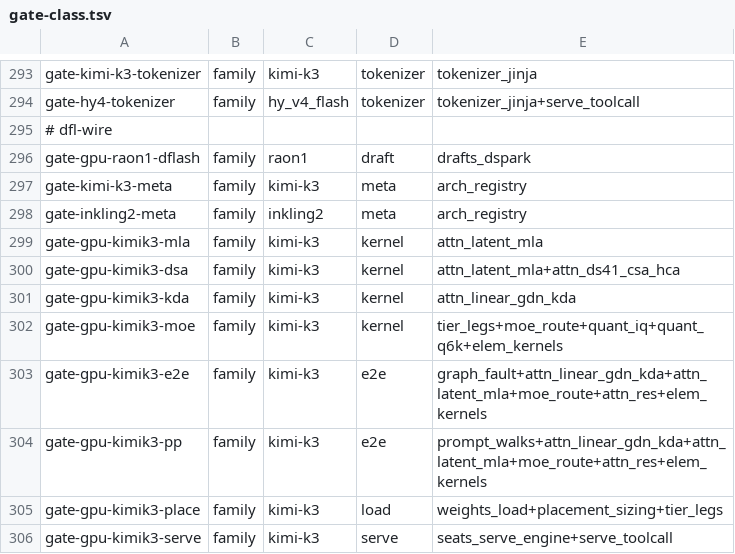
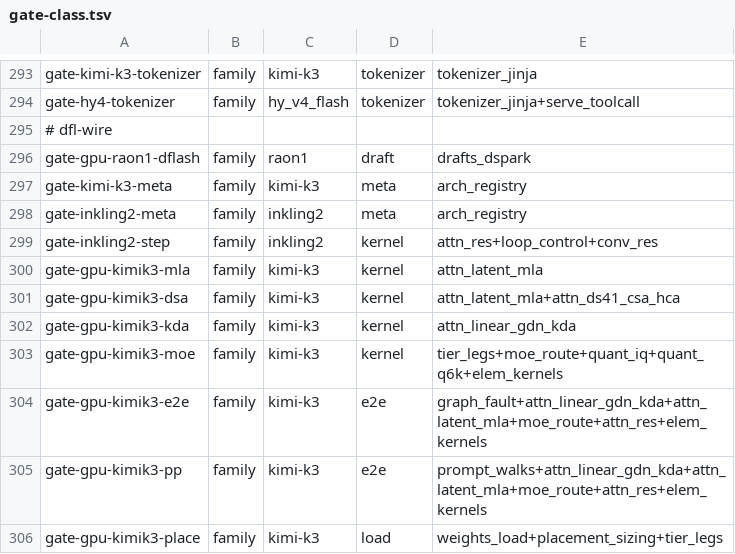
Before and after one commit to midagedev/bloomery, a TSV file: tools/gate-class.tsv, drawn as a sheet; only a part is shown, gaps mark what is left out; the shorter side is filled out with more unchanged rows; the diff names each change by its address in the sheet, - before the commit and + after, or states it on an @@ line.

```diff
--- a/tools/gate-class.tsv
+++ b/tools/gate-class.tsv
+row 299: gate-inkling2-step | family | inkling2 | kernel | attn_res+loop_control+conv_res
```
Also changed, not shown: tools/families.tsv, tools/owners.tsv, 8 other files.
